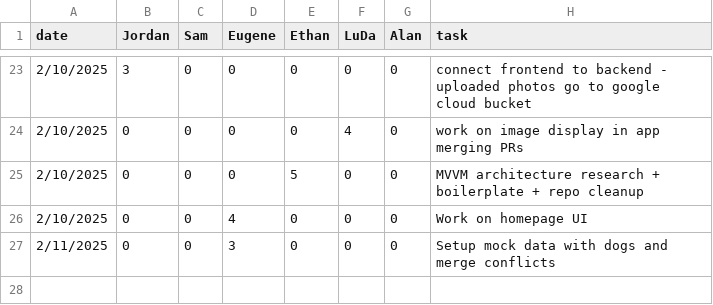
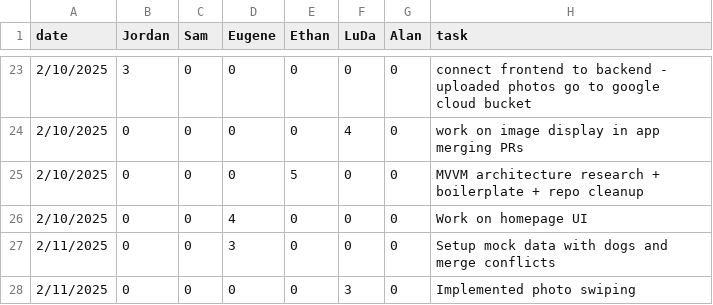
Before and after one commit to eugene-bosca/Pick-Pic-Project, a CSV file: timelog.csv, drawn as a sheet; only a part is shown, gaps mark what is left out.

Commit message:
Update timelog.csv

```diff
--- a/timelog.csv
+++ b/timelog.csv
@@ -27 +27,2 @@ date,Jordan,Sam,Eugene,Ethan,LuDa,Alan,task
 2/11/2025,0,0,3,0,0,0, Setup mock data with dogs and merge conflicts
+2/11/2025,0,0,0,0,3,0, Implemented photo swiping
```
